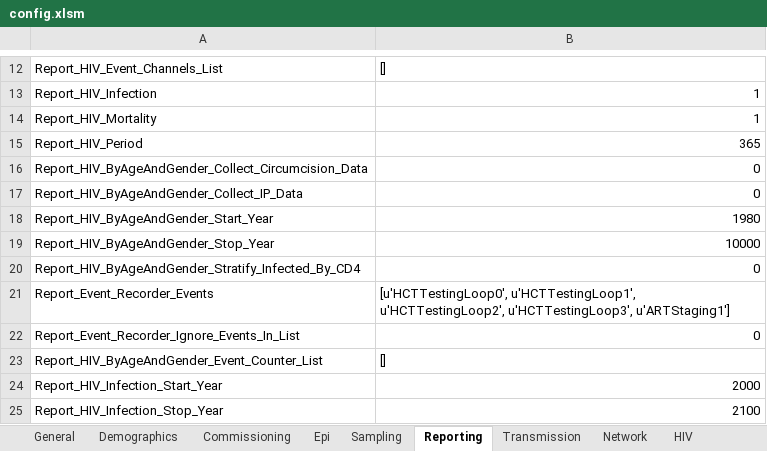
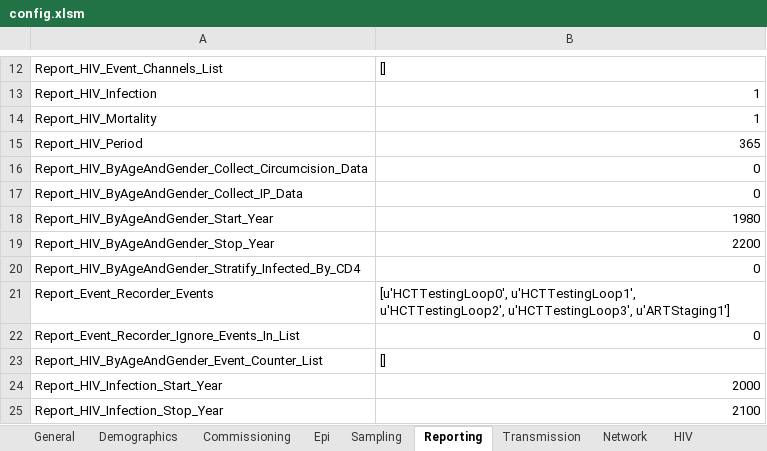
Before and after one commit to InstituteforDiseaseModeling/EMOD-Typhoid, an Excel workbook: Regression/Scenarios/STIAndHIV/02_HIV_Specific_Biology/G_Reconstitution_of_CD4/Heterogeneous/config.xlsm, sheet Reporting, drawn as a sheet; only a part is shown, gaps mark what is left out; values as stored, in another font and other column widths than the file's, no borders; the diff names each change by its address in the sheet, - before the commit and + after, or states it on an @@ line.

```diff
--- a/Regression/Scenarios/STIAndHIV/02_HIV_Specific_Biology/G_Reconstitution_of_CD4/Heterogeneous/config.xlsm (sheet Reporting)
+++ b/Regression/Scenarios/STIAndHIV/02_HIV_Specific_Biology/G_Reconstitution_of_CD4/Heterogeneous/config.xlsm (sheet Reporting)
-B19: 10000
+B19: 2200
```
Also changed, not shown: sheet Commissioning, Regression/Scenarios/STIAndHIV/02_HIV_Specific_Biology/B_Survival_Time_for_Children/config.xlsm, Regression/Scenarios/STIAndHIV/02_HIV_Specific_Biology/D_CD4_Count_and_WHO_Stage/config.xlsm, 10 other files.
